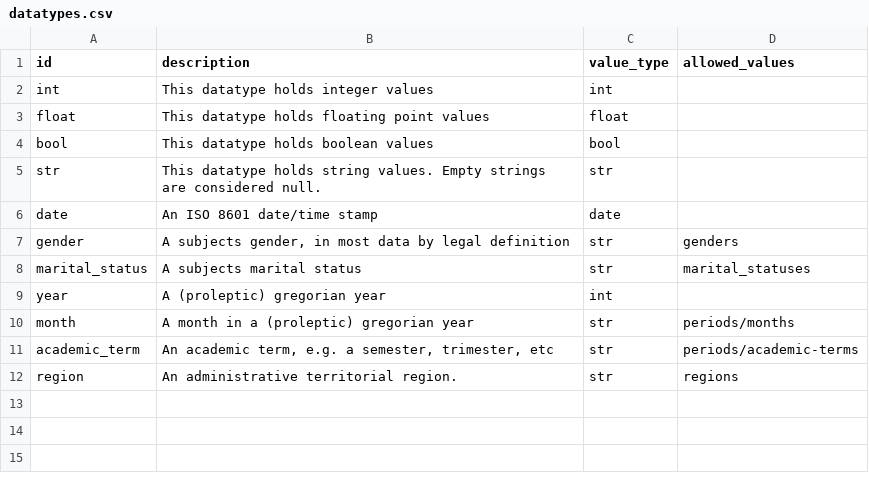
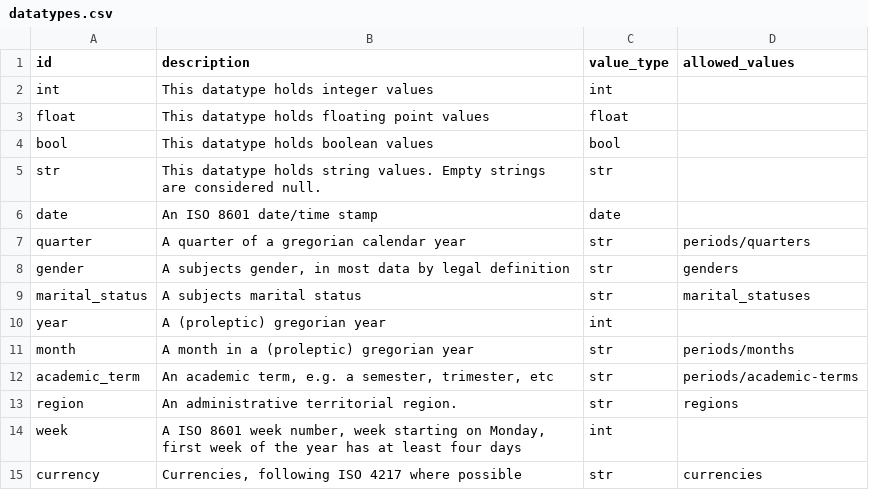
Before and after one commit to jplusplus/statscraper, a CSV file: datatypes.csv, drawn as a sheet.

Commit message:
Squashed 'statscraper/datatypes/' changes from 0286588..3831a1a
3831a1a fix path
228d7f2 add currencies
6ea03c7 add quarters

git-subtree-dir: statscraper/datatypes
git-subtree-split: 3831a1a099ce4da4f43ef1189760cde26332b084

```diff
--- a/datatypes.csv
+++ b/datatypes.csv
@@ -6,2 +6,3 @@
 "date","An ISO 8601 date/time stamp","date",
+"quarter","A quarter of a gregorian calendar year","str","periods/quarters"
 "gender","A subjects gender, in most data by legal definition","str","genders"
@@ -12 +13,3 @@
 "region","An administrative territorial region.","str","regions"
+"week","A ISO 8601 week number, week starting on Monday, first week of the year has at least four days","int",
+"currency","Currencies, following ISO 4217 where possible","str","currencies"
```
Also changed, not shown: 2 other files.
